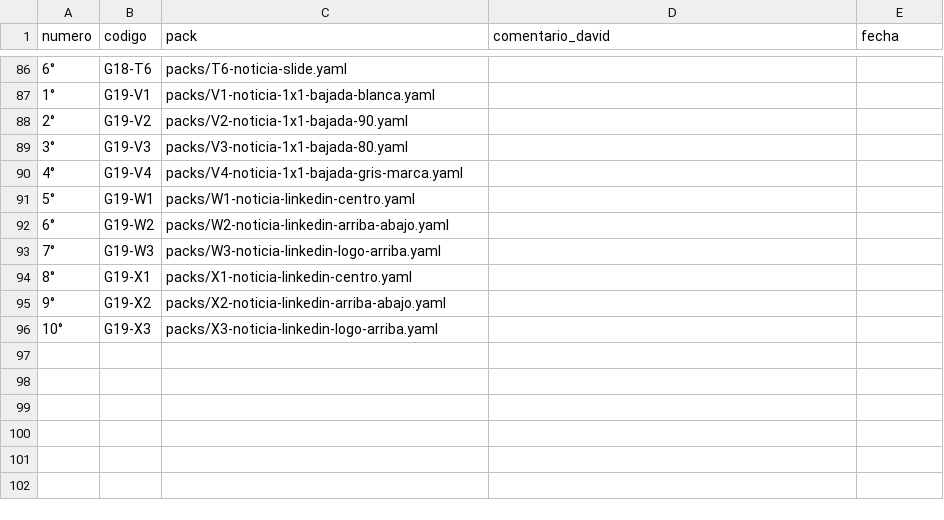
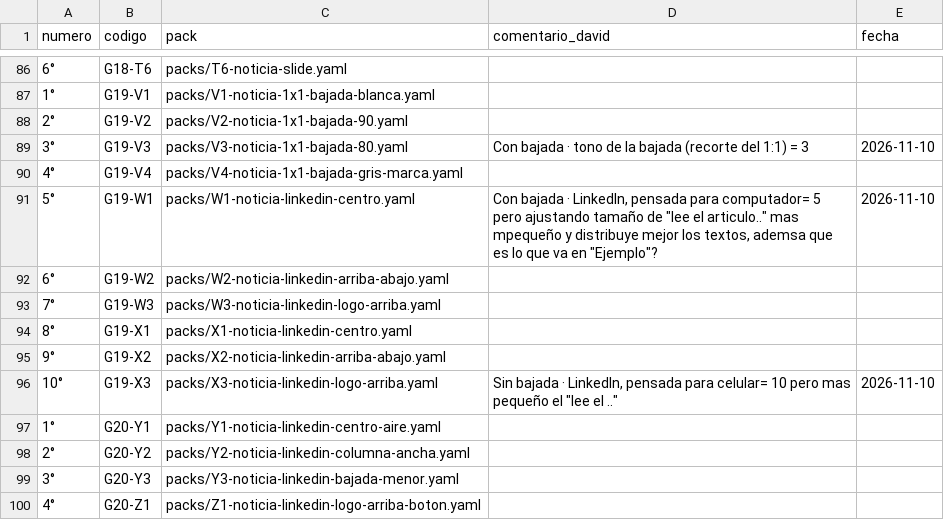
Before and after one commit to Umbral-Bot/umbral-agent-stack, a CSV file: labs/motor-piezas/decisiones.csv, drawn as a sheet; only a part is shown, gaps mark what is left out.

```diff
--- a/labs/motor-piezas/decisiones.csv
+++ b/labs/motor-piezas/decisiones.csv
@@ -88,5 +88,5 @@ numero,codigo,pack,comentario_david,fecha
 2°,G19-V2,packs/V2-noticia-1x1-bajada-90.yaml,,
-3°,G19-V3,packs/V3-noticia-1x1-bajada-80.yaml,,
+3°,G19-V3,packs/V3-noticia-1x1-bajada-80.yaml,"Con bajada · tono de la bajada (recorte del 1:1) = 3",2026-11-10
 4°,G19-V4,packs/V4-noticia-1x1-bajada-gris-marca.yaml,,
-5°,G19-W1,packs/W1-noticia-linkedin-centro.yaml,,
+5°,G19-W1,packs/W1-noticia-linkedin-centro.yaml,"Con bajada · LinkedIn, pensada para computador= 5 pero ajustando tamaño de ""lee el articulo.."" mas mpequeño y distribuye mejor los textos, ademsa que es lo que va en ""Ejemplo""?",2026-11-10
 6°,G19-W2,packs/W2-noticia-linkedin-arriba-abajo.yaml,,
@@ -95,2 +95,6 @@ numero,codigo,pack,comentario_david,fecha
 9°,G19-X2,packs/X2-noticia-linkedin-arriba-abajo.yaml,,
-10°,G19-X3,packs/X3-noticia-linkedin-logo-arriba.yaml,,
+10°,G19-X3,packs/X3-noticia-linkedin-logo-arriba.yaml,"Sin bajada · LinkedIn, pensada para celular= 10 pero mas pequeño el ""lee el ..""",2026-11-10
+1°,G20-Y1,packs/Y1-noticia-linkedin-centro-aire.yaml,,
+2°,G20-Y2,packs/Y2-noticia-linkedin-columna-ancha.yaml,,
+3°,G20-Y3,packs/Y3-noticia-linkedin-bajada-menor.yaml,,
+4°,G20-Z1,packs/Z1-noticia-linkedin-logo-arriba-boton.yaml,,
```
Also changed, not shown: 13 other files.
